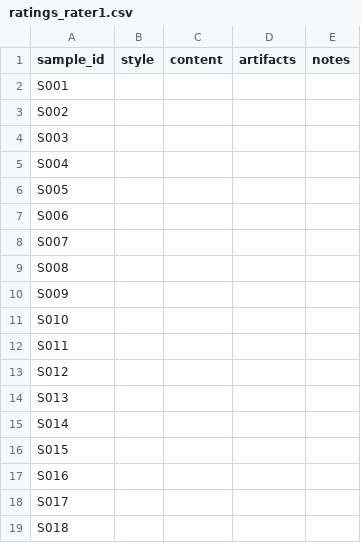
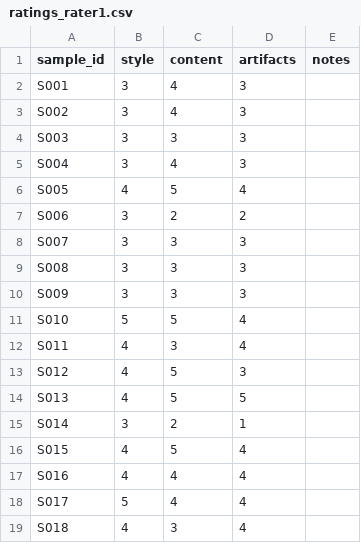
Before and after one commit to Paruchuri-Rajesh/DATA_266-GPULab1, a CSV file: task3_gan/sivasurya_chandran/checkpoints/audit/ratings_rater1.csv, drawn as a sheet; only a part is shown; the diff covers the shown part only.

```diff
--- a/task3_gan/sivasurya_chandran/checkpoints/audit/ratings_rater1.csv
+++ b/task3_gan/sivasurya_chandran/checkpoints/audit/ratings_rater1.csv
@@ -1,19 +1,19 @@
 sample_id,style,content,artifacts,notes
-S001,,,,
-S002,,,,
-S003,,,,
-S004,,,,
-S005,,,,
-S006,,,,
-S007,,,,
-S008,,,,
-S009,,,,
-S010,,,,
-S011,,,,
-S012,,,,
-S013,,,,
-S014,,,,
-S015,,,,
-S016,,,,
-S017,,,,
-S018,,,,
+S001,3,4,3,
+S002,3,4,3,
+S003,3,3,3,
+S004,3,4,3,
+S005,4,5,4,
+S006,3,2,2,
+S007,3,3,3,
+S008,3,3,3,
+S009,3,3,3,
+S010,5,5,4,
+S011,4,3,4,
+S012,4,5,3,
+S013,4,5,5,
+S014,3,2,1,
+S015,4,5,4,
+S016,4,4,4,
+S017,5,4,4,
+S018,4,3,4,
```
Also changed, not shown: 36 edited cells elsewhere in this file, task3_gan/sivasurya_chandran/checkpoints/audit/ratings_rater2.csv, task3_gan/sivasurya_chandran/full_metrics_report.csv, 8 other files.
